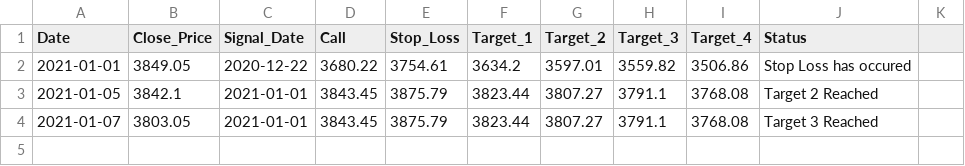
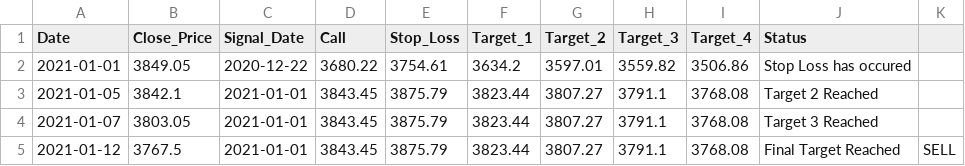
Before and after one commit to Harsh-Sanklecha/stockanalysis, a CSV file: media/DIVISLAB_report.csv, drawn as a sheet; the diff names each change by its address in the sheet, - before the commit and + after, or states it on an @@ line.

```diff
--- a/media/DIVISLAB_report.csv
+++ b/media/DIVISLAB_report.csv
+row 5: 2021-01-12 | 3767.5 | 2021-01-01 | 3843.45 | 3875.79 | 3823.44 | 3807.27 | 3791.1 | 3768.08 | Final Target Reached | SELL
```
Also changed, not shown: media/BAJAJ_AUTO_report.csv, media/BAJFINANCE_report.csv, 15 other files.
